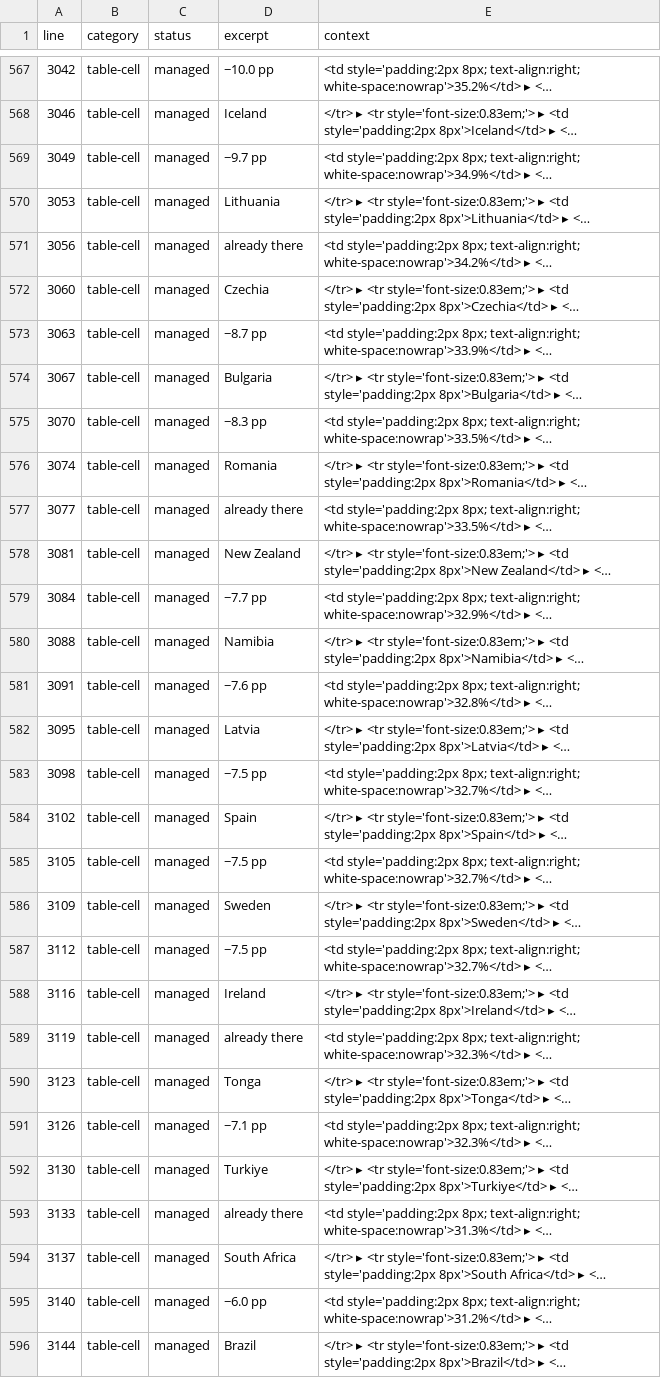
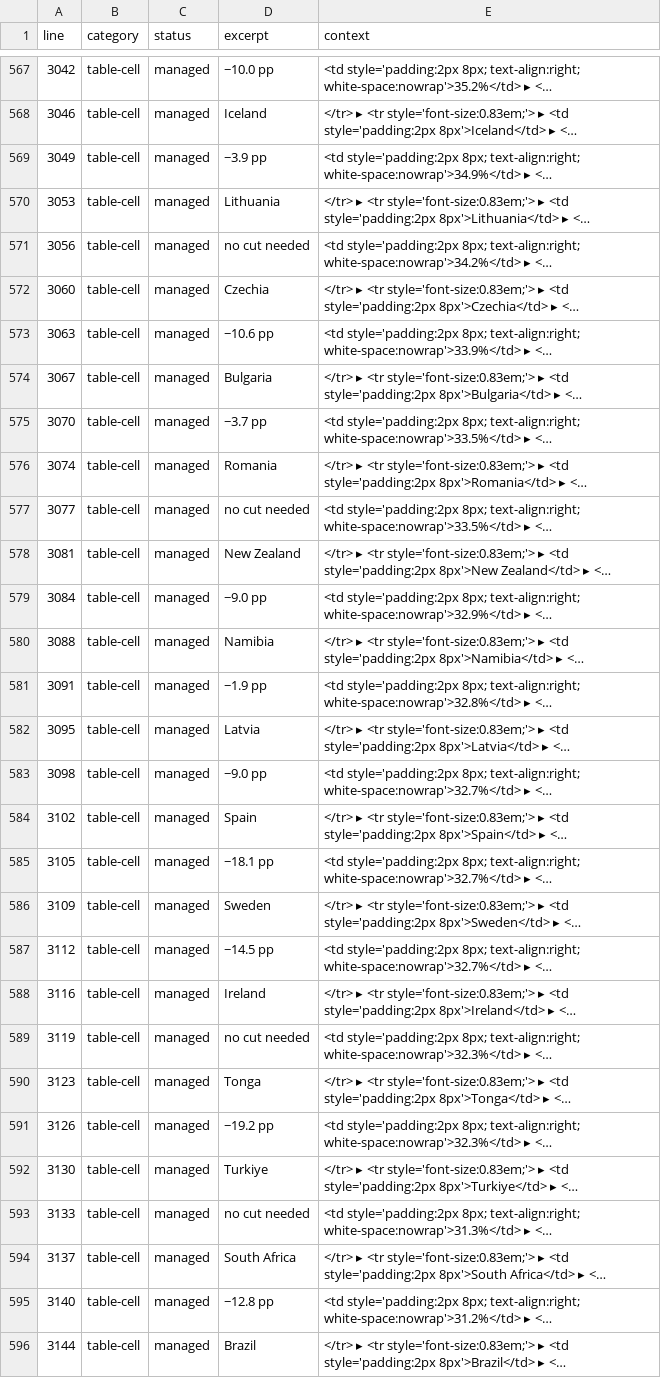
Before and after one commit to julienreszka/julienreszka.github.io, a CSV file: economic-simulator/i18n-audit.csv, drawn as a sheet; only a part is shown, gaps mark what is left out; long unchanged cells end in …; the diff covers the shown part only; the diff names each change by its address in the sheet, - before the commit and + after, or states it on an @@ line.

Commit message:
fix: static target-growth table uses residual adjustment (matches toggle-ON default)
Countries like the US that underperform relative to the power-law model
were incorrectly shown as 'already there' because their spending was
already below the global model threshold (24.1% < 25.2%). With residual
adjustment, their negative residual (actual − predicted growth) raises
the effective target, correctly computing a larger required cut.

US example: residual = −0.99 pp → adjusted target = 3.99% → needs
spending at ~16.4% → required cut ≈ 7.7 pp (was: 'already there').

```diff
--- a/economic-simulator/i18n-audit.csv
+++ b/economic-simulator/i18n-audit.csv
-D569 (excerpt): −9.7 pp
+D569 (excerpt): −3.9 pp
-D571 (excerpt): already there
+D571 (excerpt): no cut needed
-D573 (excerpt): −8.7 pp
+D573 (excerpt): −10.6 pp
-D575 (excerpt): −8.3 pp
+D575 (excerpt): −3.7 pp
-D577 (excerpt): already there
+D577 (excerpt): no cut needed
-D579 (excerpt): −7.7 pp
+D579 (excerpt): −9.0 pp
-D581 (excerpt): −7.6 pp
+D581 (excerpt): −1.9 pp
-D583 (excerpt): −7.5 pp
+D583 (excerpt): −9.0 pp
-D585 (excerpt): −7.5 pp
+D585 (excerpt): −18.1 pp
-D587 (excerpt): −7.5 pp
+D587 (excerpt): −14.5 pp
-D589 (excerpt): already there
+D589 (excerpt): no cut needed
-D591 (excerpt): −7.1 pp
+D591 (excerpt): −19.2 pp
-D593 (excerpt): already there
+D593 (excerpt): no cut needed
-D595 (excerpt): −6.0 pp
+D595 (excerpt): −12.8 pp
```
Also changed, not shown: 115 edited cells elsewhere in this file, 3 other files.
